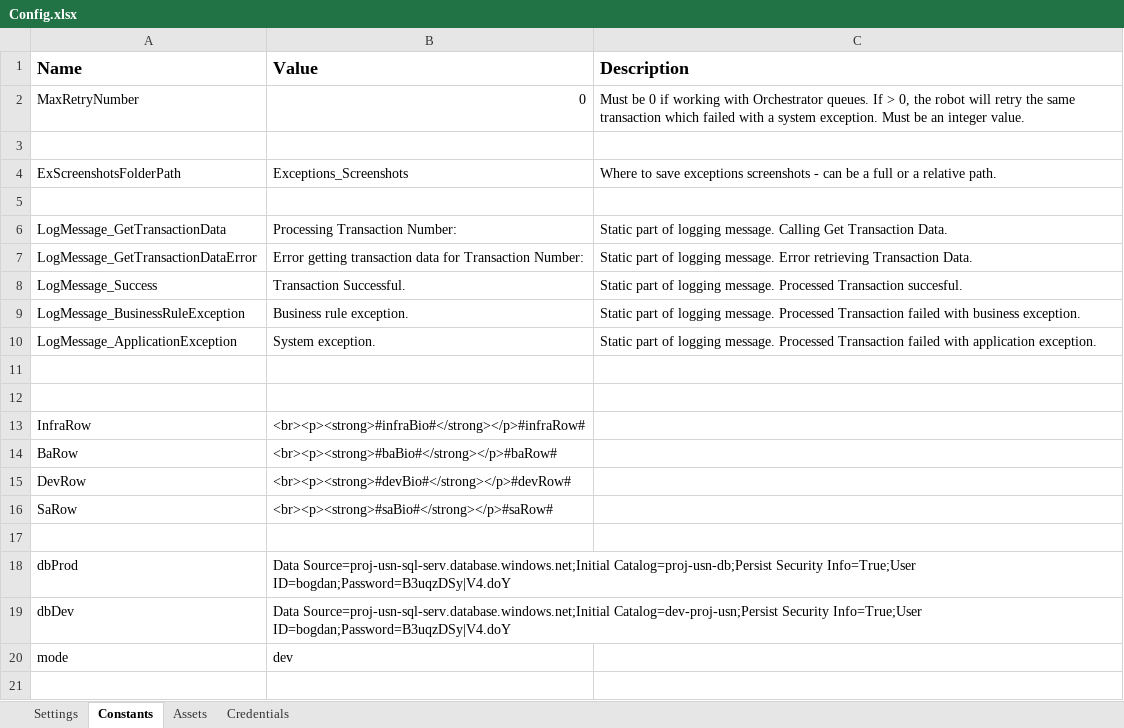
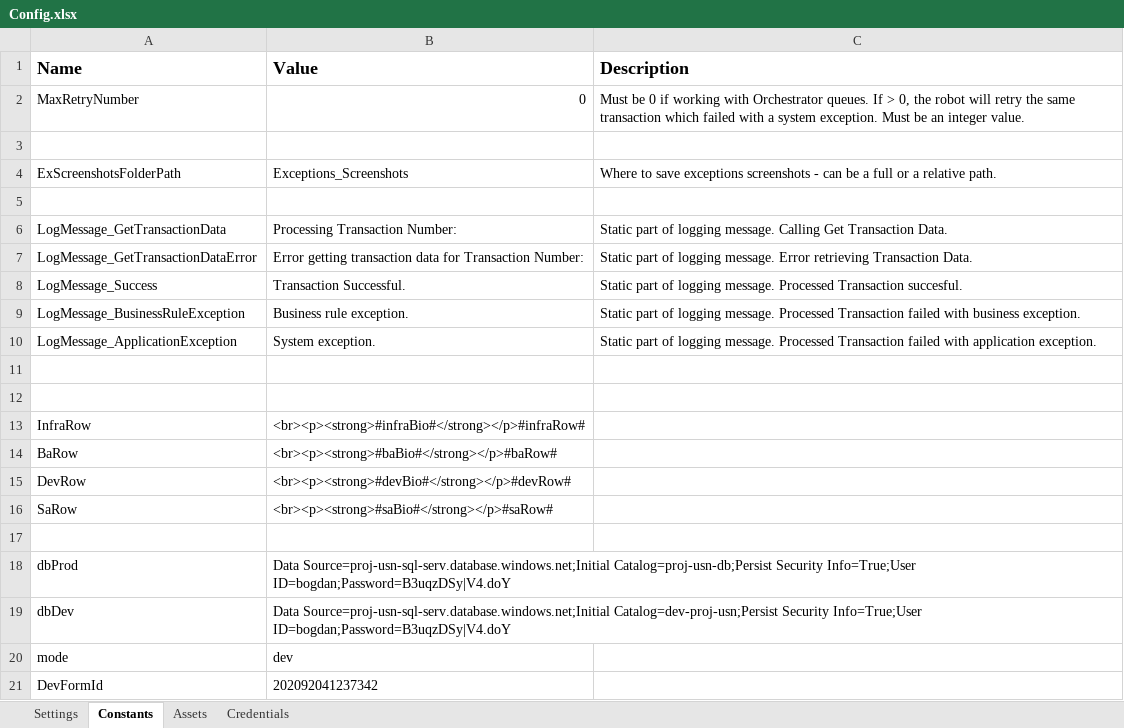
Before and after one commit to IonutMihaiNiculaUiPath/USNRobot_AddNewEmployeeCertifications, an Excel workbook: Data/Config.xlsx, sheet Constants, drawn as a sheet; values as stored, in another font and other column widths than the file's, no borders; the diff names each change by its address in the sheet, - before the commit and + after, or states it on an @@ line.

Commit message:
added insert into robot log for bio reminder. added dev formID and using it in dev mode

```diff
--- a/Data/Config.xlsx (sheet Constants)
+++ b/Data/Config.xlsx (sheet Constants)
+row 21: DevFormId | 202092041237342
```
Also changed, not shown: sheet Assets, 3 other files.
